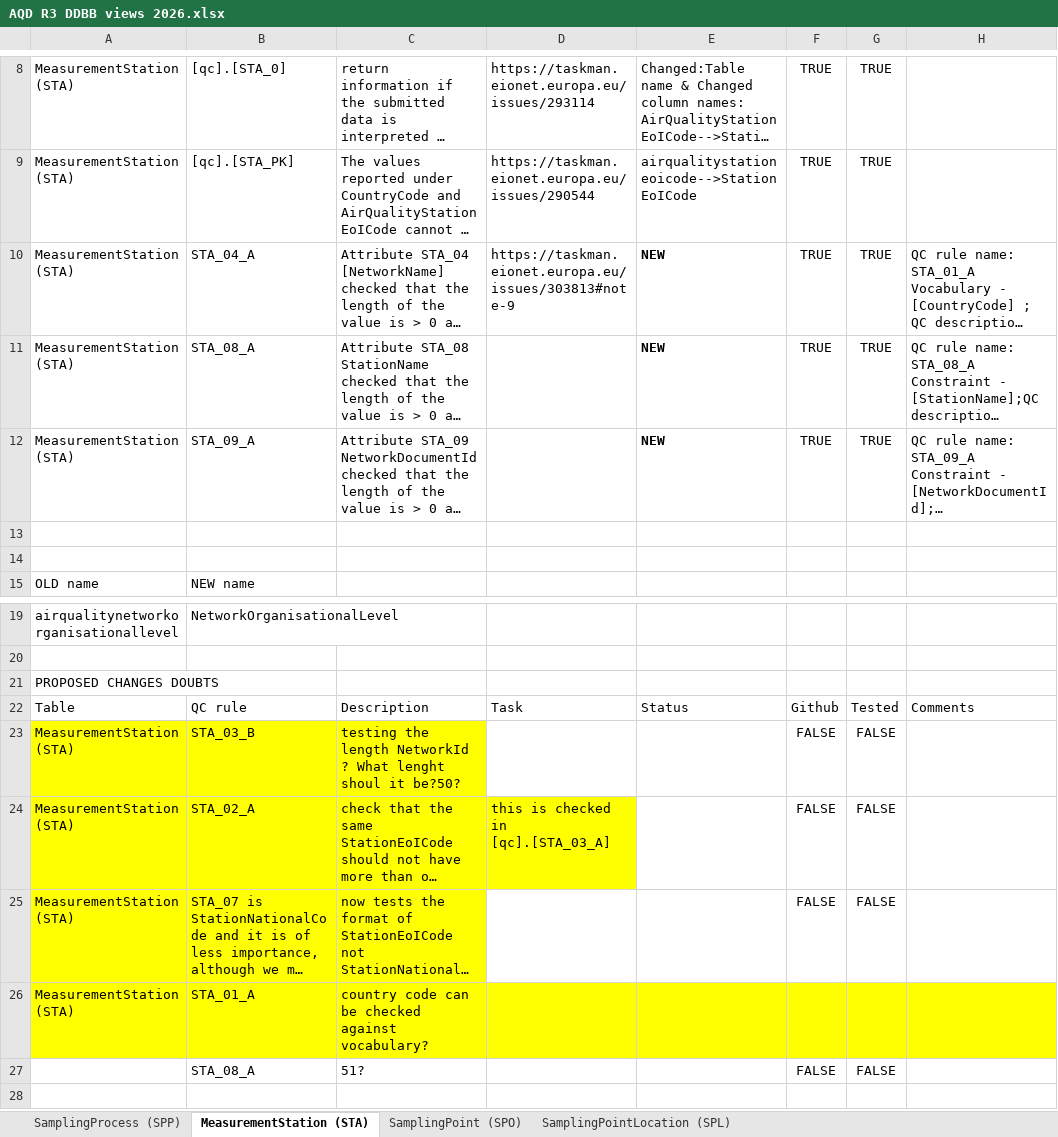
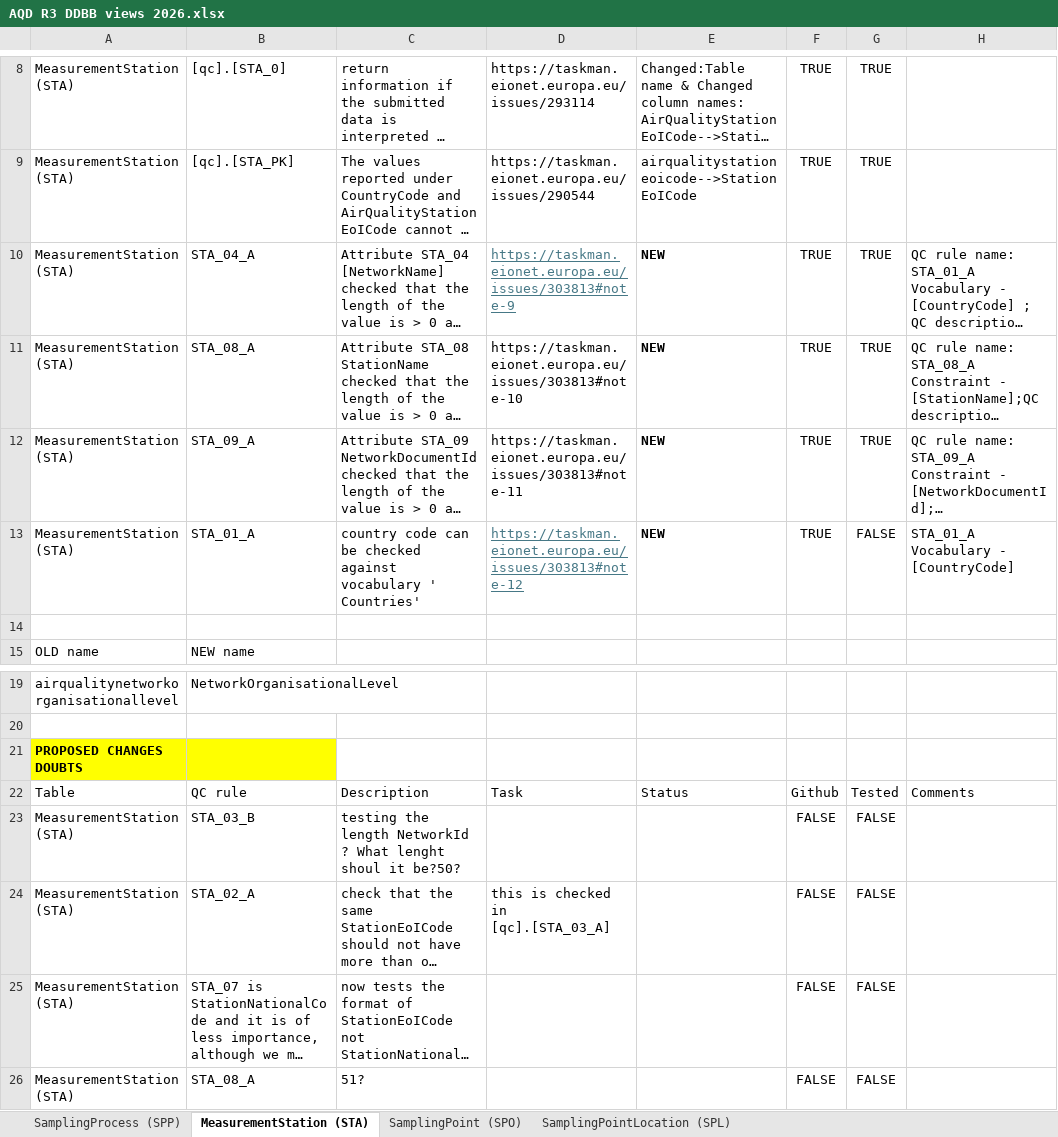
Before and after one commit to eea/AirQualityInReportNet3, an Excel workbook: AQD R3 DDBB views 2026.xlsx, sheet MeasurementStation (STA), drawn as a sheet; only a part is shown, gaps mark what is left out; long unchanged cells end in …; values as stored, in another font and other column widths than the file's, no borders; table styles not drawn; removed rows and columns are numbered as before the commit, all else as after; the diff names each change by its address in the sheet, - before the commit and + after, or states it on an @@ line.

```diff
--- a/AQD R3 DDBB views 2026.xlsx (sheet MeasurementStation (STA))
+++ b/AQD R3 DDBB views 2026.xlsx (sheet MeasurementStation (STA))
@@ D10 underline: off → on, text colour: black → #467886 @@
-D11: (empty)
+D11: https://taskman.eionet.europa.eu/issues/303813#note-10
-D12: (empty)
+D12: https://taskman.eionet.europa.eu/issues/303813#note-11
-row 13: (empty)
+row 13: MeasurementStation (STA) | STA_01_A | country code can be checked against vocabulary ' Countries' | https://taskman.eionet.europa.eu/issues/303813#note-12 | NEW | TRUE | FALSE | STA_01_A Vocabulary - [CountryCode]
-A21:B21 fill: none
+A21:B21 fill: #FFFF00
-A21 bold: off
+A21 bold: on
-A23:C23 fill: #FFFF00
+A23:C23 fill: none
-A24:D24 fill: #FFFF00
+A24:D24 fill: none
-A25:C25 fill: #FFFF00
+A25:C25 fill: none
-row 26: MeasurementStation (STA) | STA_01_A | country code can be checked against vocabulary?
-A26: (empty)
+A26: MeasurementStation (STA)
```
Also changed, not shown: sheet SamplingProcess (SPP), 9 other files.
